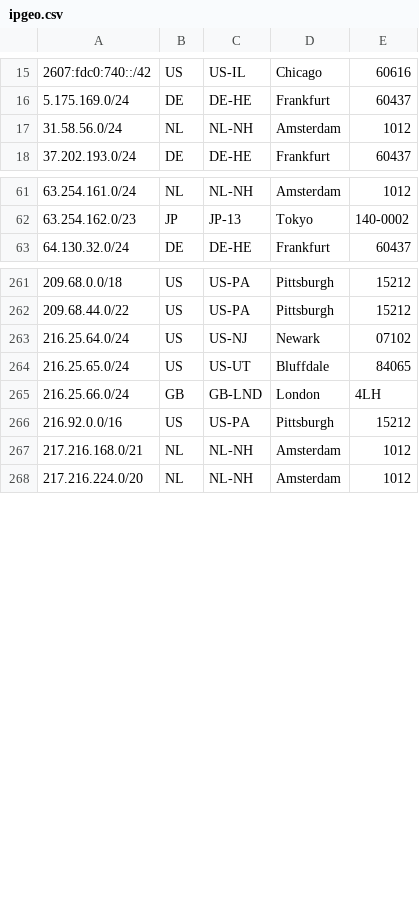
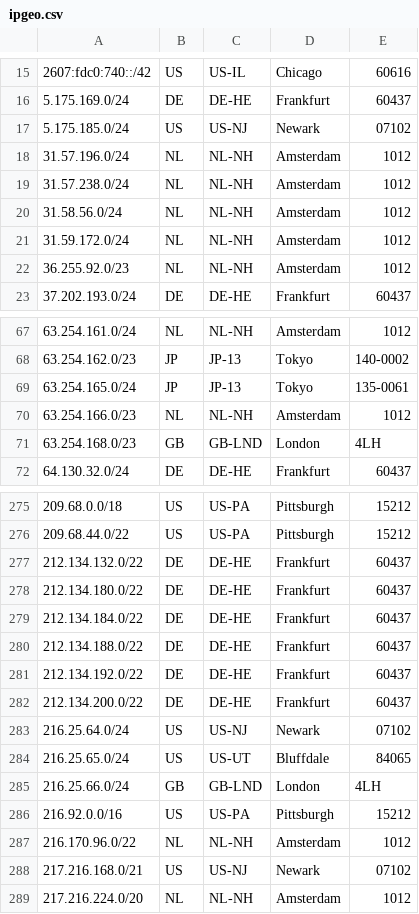
Before and after one commit to TeraSwitch/as20326.com, a CSV file: ipgeo.csv, drawn as a sheet; only a part is shown, gaps mark what is left out; the diff covers the shown part only.

Commit message:
Update ipgeo.csv

```diff
--- a/ipgeo.csv
+++ b/ipgeo.csv
@@ -16,3 +16,8 @@
 5.175.169.0/24,DE,DE-HE,Frankfurt,60437
+5.175.185.0/24,US,US-NJ,Newark,07102
+31.57.196.0/24,NL,NL-NH,Amsterdam,1012
+31.57.238.0/24,NL,NL-NH,Amsterdam,1012
 31.58.56.0/24,NL,NL-NH,Amsterdam,1012
+31.59.172.0/24,NL,NL-NH,Amsterdam,1012
+36.255.92.0/23,NL,NL-NH,Amsterdam,1012
 37.202.193.0/24,DE,DE-HE,Frankfurt,60437
@@ -62,2 +68,5 @@
 63.254.162.0/23,JP,JP-13,Tokyo,140-0002
+63.254.165.0/24,JP,JP-13,Tokyo,135-0061
+63.254.166.0/23,NL,NL-NH,Amsterdam,1012
+63.254.168.0/23,GB,GB-LND,London,4LH
 64.130.32.0/24,DE,DE-HE,Frankfurt,60437
@@ -262,2 +276,8 @@
 209.68.44.0/22,US,US-PA,Pittsburgh,15212
+212.134.132.0/22,DE,DE-HE,Frankfurt,60437
+212.134.180.0/22,DE,DE-HE,Frankfurt,60437
+212.134.184.0/22,DE,DE-HE,Frankfurt,60437
+212.134.188.0/22,DE,DE-HE,Frankfurt,60437
+212.134.192.0/22,DE,DE-HE,Frankfurt,60437
+212.134.200.0/22,DE,DE-HE,Frankfurt,60437
 216.25.64.0/24,US,US-NJ,Newark,07102
@@ -266,3 +286,4 @@
 216.92.0.0/16,US,US-PA,Pittsburgh,15212
-217.216.168.0/21,NL,NL-NH,Amsterdam,1012
+216.170.96.0/22,NL,NL-NH,Amsterdam,1012
+217.216.168.0/21,US,US-NJ,Newark,07102
 217.216.224.0/20,NL,NL-NH,Amsterdam,1012
```
Also changed, not shown: 13 added rows, 6 removed rows and 1 edited cell elsewhere in this file.
